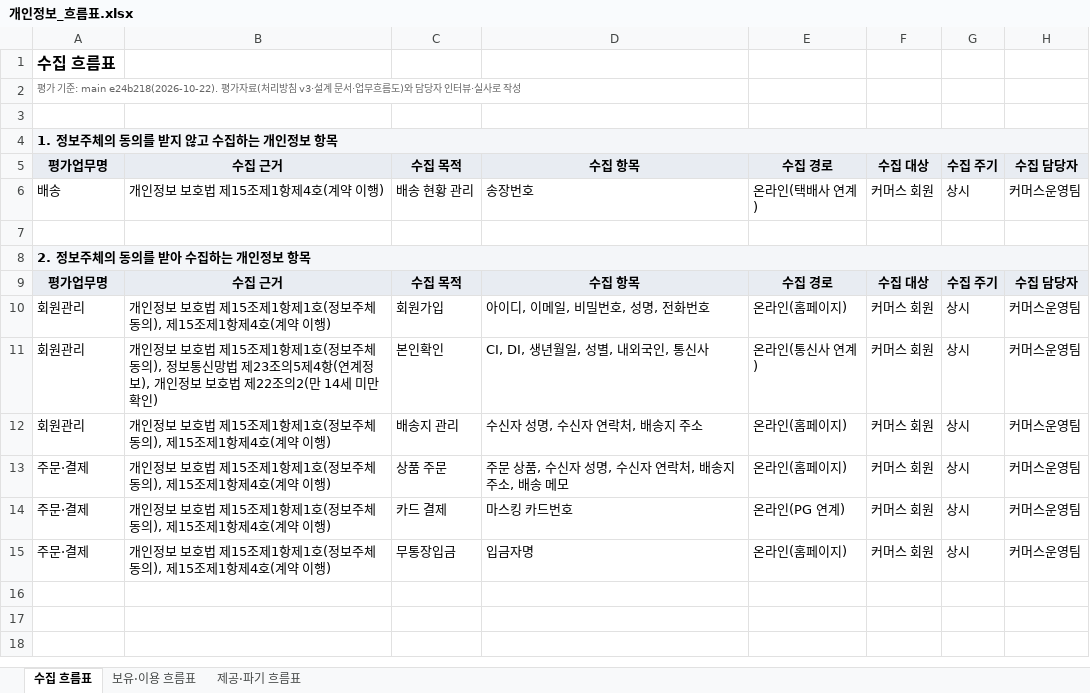
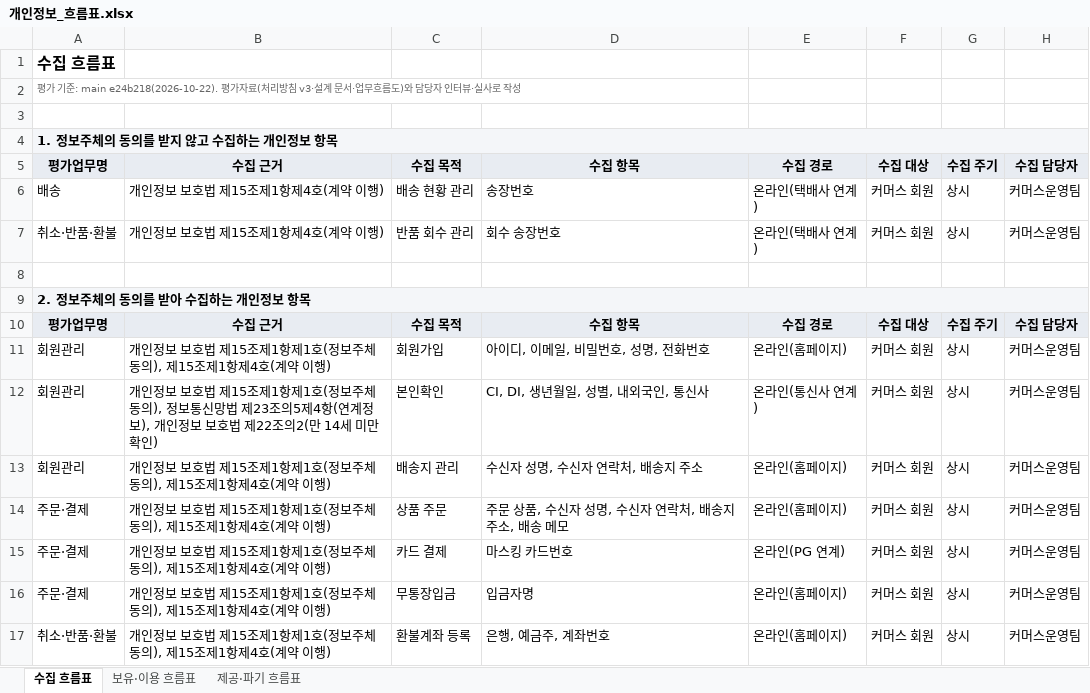
Before and after one commit to Salgoo26/argus, an Excel workbook: docs/pia/개인정보_흐름표.xlsx, sheet 수집 흐름표, drawn as a sheet; values as stored, in another font and other column widths than the file's, no borders; the diff names each change by its address in the sheet, - before the commit and + after, or states it on an @@ line.

```diff
--- a/docs/pia/개인정보_흐름표.xlsx (sheet 수집 흐름표)
+++ b/docs/pia/개인정보_흐름표.xlsx (sheet 수집 흐름표)
+row 7: 취소·반품·환불 | 개인정보 보호법 제15조제1항제4호(계약 이행) | 반품 회수 관리 | 회수 송장번호 | 온라인(택배사 연계) | 커머스 회원 | 상시 | 커머스운영팀
+row 17: 취소·반품·환불 | 개인정보 보호법 제15조제1항제1호(정보주체 동의), 제15조제1항제4호(계약 이행) | 환불계좌 등록 | 은행, 예금주, 계좌번호 | 온라인(홈페이지) | 커머스 회원 | 상시 | 커머스운영팀
```
Also changed, not shown: sheet 보유·이용 흐름표, sheet 제공·파기 흐름표, 4 other files.
